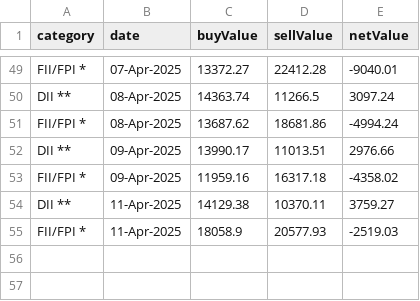
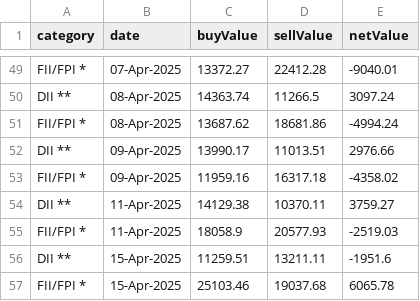
Before and after one commit to senthilkumarimuth/metrices, a CSV file: data/fii_dii_buy_sell_data.csv, drawn as a sheet; only a part is shown, gaps mark what is left out; the diff names each change by its address in the sheet, - before the commit and + after, or states it on an @@ line.

```diff
--- a/data/fii_dii_buy_sell_data.csv
+++ b/data/fii_dii_buy_sell_data.csv
+row 56: DII ** | 15-Apr-2025 | 11259.51 | 13211.11 | -1951.6
+row 57: FII/FPI * | 15-Apr-2025 | 25103.46 | 19037.68 | 6065.78
```
Also changed, not shown: data/gold_price_data.csv, data/usd_to_inr_exchange_rate.csv, 4 other files.
